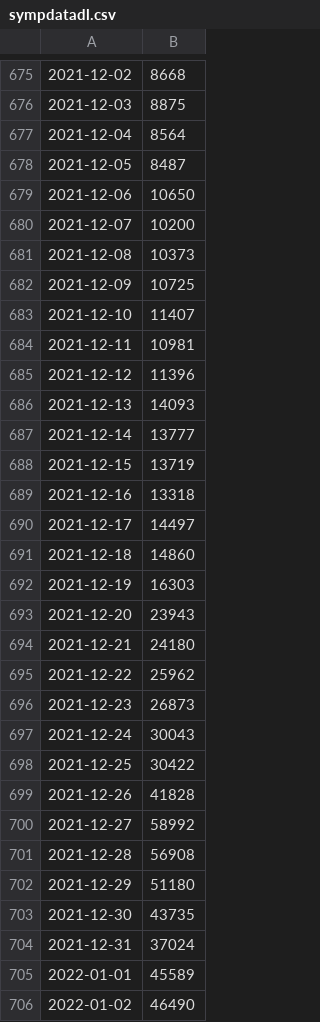
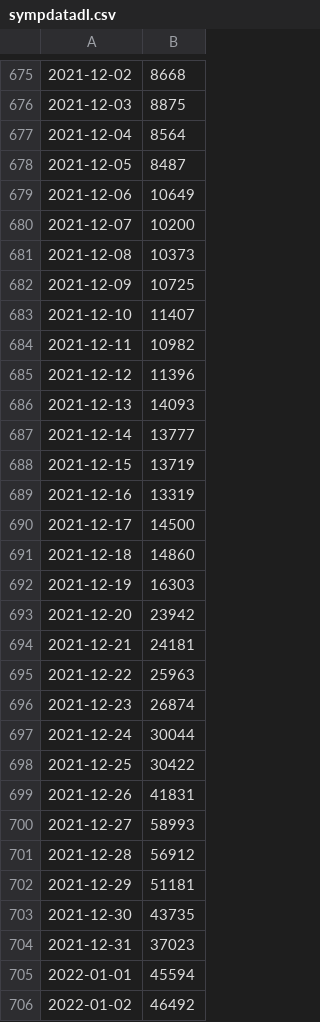
Before and after one commit to yoh-tanimoto/R_t-uniformprior, a CSV file: sympdatadl.csv, drawn as a sheet; only a part is shown, gaps mark what is left out; the diff covers the shown part only.

```diff
--- a/sympdatadl.csv
+++ b/sympdatadl.csv
@@ -678,3 +678,3 @@
 2021-12-05,8487
-2021-12-06,10650
+2021-12-06,10649
 2021-12-07,10200
@@ -683,3 +683,3 @@
 2021-12-10,11407
-2021-12-11,10981
+2021-12-11,10982
 2021-12-12,11396
@@ -688,19 +688,19 @@
 2021-12-15,13719
-2021-12-16,13318
-2021-12-17,14497
+2021-12-16,13319
+2021-12-17,14500
 2021-12-18,14860
 2021-12-19,16303
-2021-12-20,23943
-2021-12-21,24180
-2021-12-22,25962
-2021-12-23,26873
-2021-12-24,30043
+2021-12-20,23942
+2021-12-21,24181
+2021-12-22,25963
+2021-12-23,26874
+2021-12-24,30044
 2021-12-25,30422
-2021-12-26,41828
-2021-12-27,58992
-2021-12-28,56908
-2021-12-29,51180
+2021-12-26,41831
+2021-12-27,58993
+2021-12-28,56912
+2021-12-29,51181
 2021-12-30,43735
-2021-12-31,37024
-2022-01-01,45589
-2022-01-02,46490
+2021-12-31,37023
+2022-01-01,45594
+2022-01-02,46492
```
Also changed, not shown: 1 added row and 153 edited cells elsewhere in this file, sympdatadates.csv.
